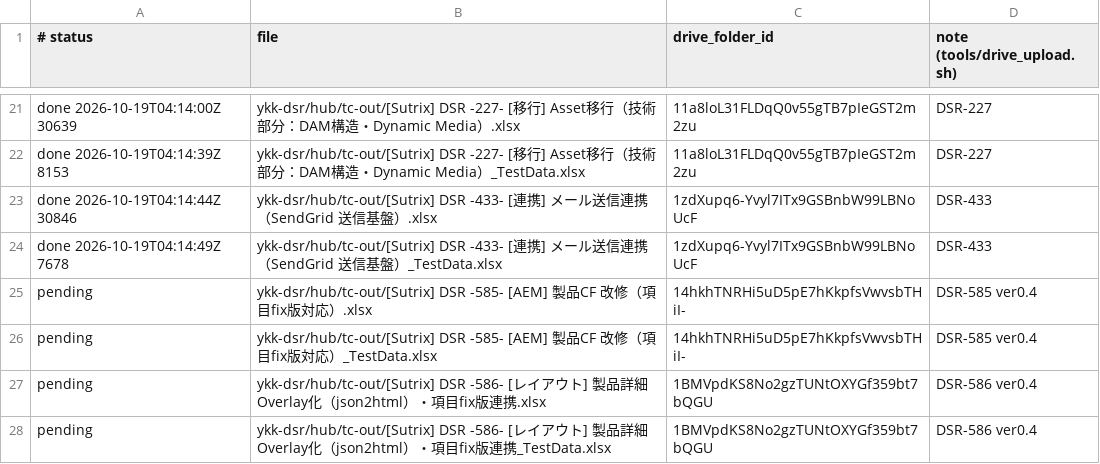
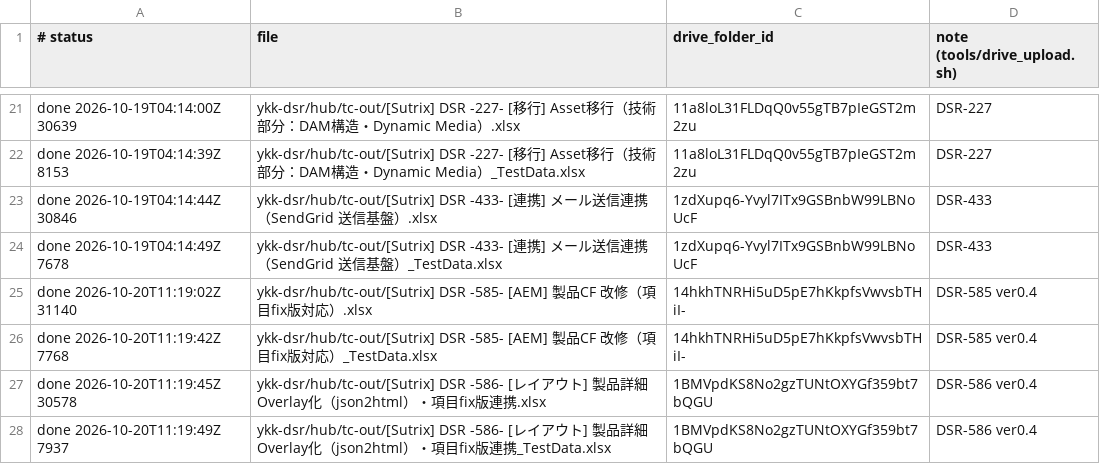
Before and after one commit to dat-sutrix/dsr-qa, a TSV file: ykk-dsr/hub/tc-out/upload-queue.tsv, drawn as a sheet; only a part is shown, gaps mark what is left out.

Commit message:
[upload] drive upload rc=0

```diff
--- a/ykk-dsr/hub/tc-out/upload-queue.tsv
+++ b/ykk-dsr/hub/tc-out/upload-queue.tsv
@@ -24,5 +24,5 @@ done 2026-10-19T04:14:44Z 30846	ykk-dsr/hub/tc-out/[Sutrix] DSR -433- [連携]
 done 2026-10-19T04:14:49Z 7678	ykk-dsr/hub/tc-out/[Sutrix] DSR -433- [連携] メール送信連携（SendGrid 送信基盤）_TestData.xlsx	1zdXupq6-Yvyl7ITx9GSBnbW99LBNoUcF	DSR-433
-pending	ykk-dsr/hub/tc-out/[Sutrix] DSR -585- [AEM] 製品CF 改修（項目fix版対応）.xlsx	14hkhTNRHi5uD5pE7hKkpfsVwvsbTHiI-	DSR-585 ver0.4
-pending	ykk-dsr/hub/tc-out/[Sutrix] DSR -585- [AEM] 製品CF 改修（項目fix版対応）_TestData.xlsx	14hkhTNRHi5uD5pE7hKkpfsVwvsbTHiI-	DSR-585 ver0.4
-pending	ykk-dsr/hub/tc-out/[Sutrix] DSR -586- [レイアウト] 製品詳細 Overlay化（json2html）・項目fix版連携.xlsx	1BMVpdKS8No2gzTUNtOXYGf359bt7bQGU	DSR-586 ver0.4
-pending	ykk-dsr/hub/tc-out/[Sutrix] DSR -586- [レイアウト] 製品詳細 Overlay化（json2html）・項目fix版連携_TestData.xlsx	1BMVpdKS8No2gzTUNtOXYGf359bt7bQGU	DSR-586 ver0.4
+done 2026-10-20T11:19:02Z 31140	ykk-dsr/hub/tc-out/[Sutrix] DSR -585- [AEM] 製品CF 改修（項目fix版対応）.xlsx	14hkhTNRHi5uD5pE7hKkpfsVwvsbTHiI-	DSR-585 ver0.4
+done 2026-10-20T11:19:42Z 7768	ykk-dsr/hub/tc-out/[Sutrix] DSR -585- [AEM] 製品CF 改修（項目fix版対応）_TestData.xlsx	14hkhTNRHi5uD5pE7hKkpfsVwvsbTHiI-	DSR-585 ver0.4
+done 2026-10-20T11:19:45Z 30578	ykk-dsr/hub/tc-out/[Sutrix] DSR -586- [レイアウト] 製品詳細 Overlay化（json2html）・項目fix版連携.xlsx	1BMVpdKS8No2gzTUNtOXYGf359bt7bQGU	DSR-586 ver0.4
+done 2026-10-20T11:19:49Z 7937	ykk-dsr/hub/tc-out/[Sutrix] DSR -586- [レイアウト] 製品詳細 Overlay化（json2html）・項目fix版連携_TestData.xlsx	1BMVpdKS8No2gzTUNtOXYGf359bt7bQGU	DSR-586 ver0.4
```
